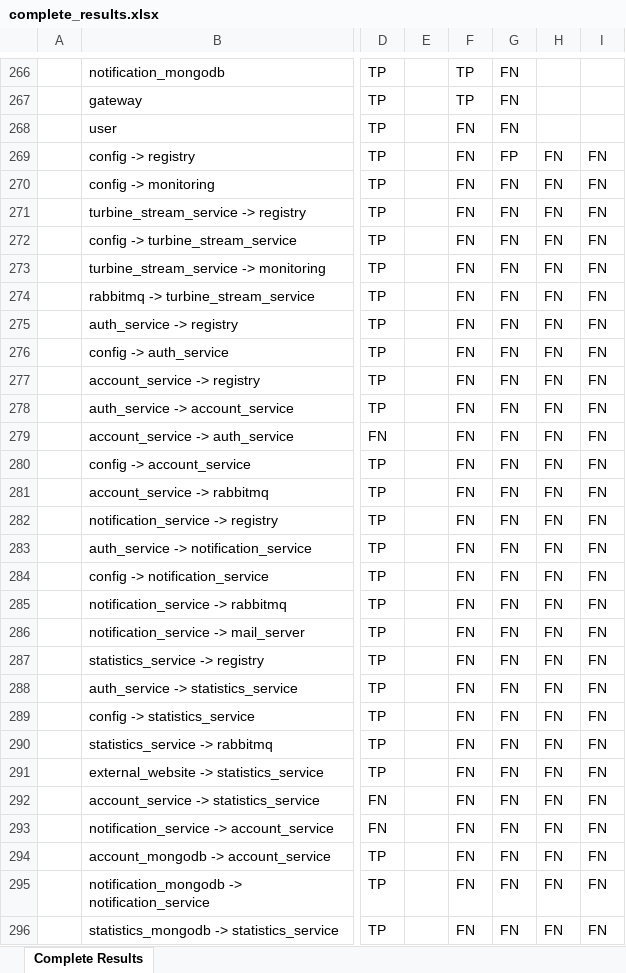
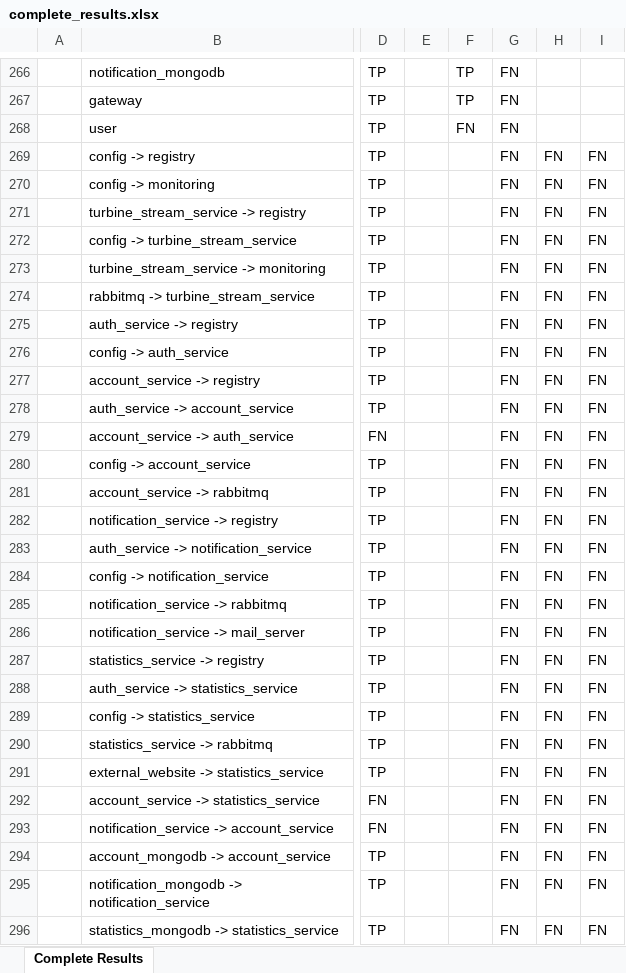
Before and after one commit to M3SOulu/EMSE2025SAR-Replication, an Excel workbook: merged_results/complete_results.xlsx, sheet Complete Results, drawn as a sheet; only a part is shown, gaps mark what is left out; values as stored, in another font and other column widths than the file's, no borders; conditional formats not drawn; the diff covers the shown part only; the diff names each change by its address in the sheet, - before the commit and + after, or states it on an @@ line.

Commit message:
data: clean all results in Excel, add coherent and correct calculation of metrics

```diff
--- a/merged_results/complete_results.xlsx (sheet Complete Results)
+++ b/merged_results/complete_results.xlsx (sheet Complete Results)
-F269:F296: FN
+F269:F296: (empty)
-G269: FP
+G269: FN
```
Also changed, not shown: 23 added rows, 148 edited cells and cell formats elsewhere in this sheet, formulas that keep their value.
